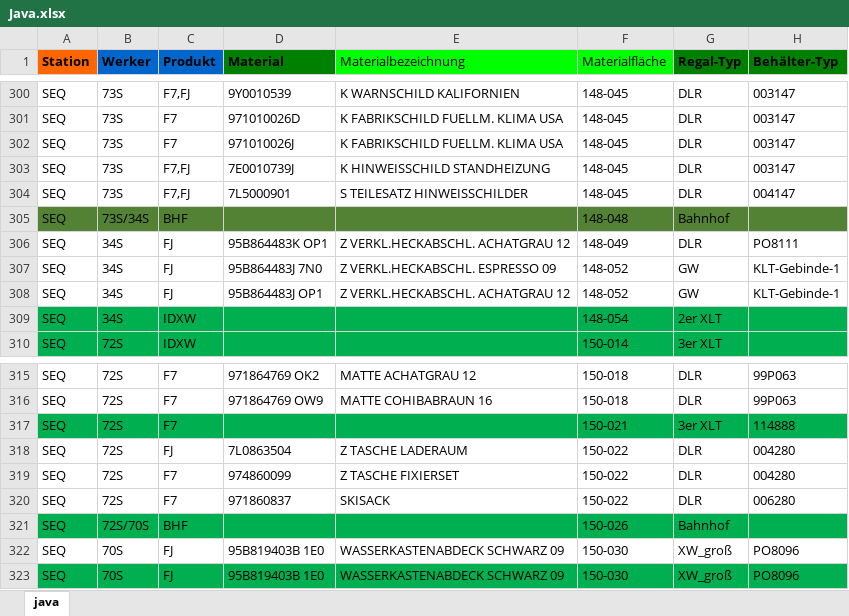
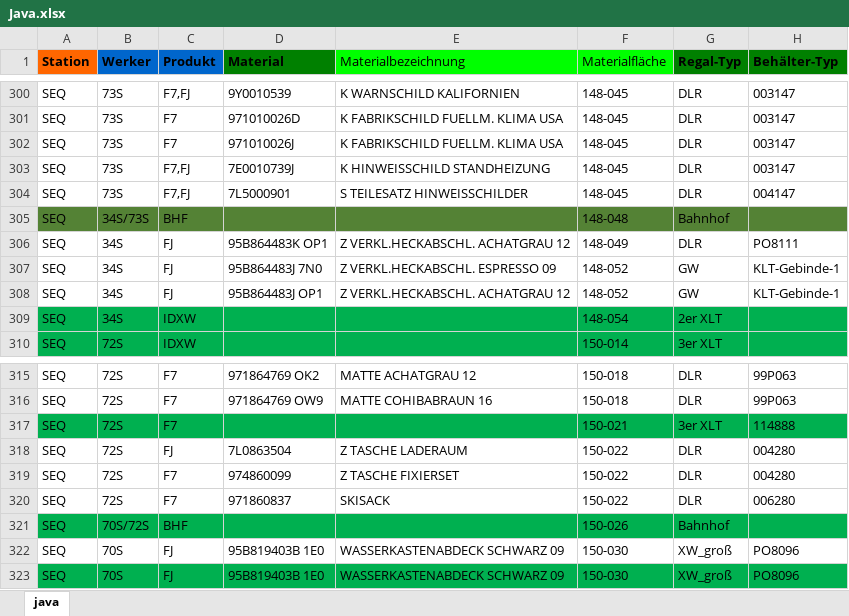
Before and after one commit to por-stack/project-study, an Excel workbook: src/main/java/Java.xlsx, sheet java, drawn as a sheet; only a part is shown, gaps mark what is left out; values as stored, in another font and other column widths than the file's, no borders; the diff covers the shown part only; the diff names each change by its address in the sheet, - before the commit and + after, or states it on an @@ line.

```diff
--- a/src/main/java/Java.xlsx (sheet java)
+++ b/src/main/java/Java.xlsx (sheet java)
-B305 (Werker): 73S/34S
+B305 (Werker): 34S/73S
-B321 (Werker): 72S/70S
+B321 (Werker): 70S/72S
```
Also changed, not shown: 5 edited cells elsewhere in this sheet, 2 other files.
